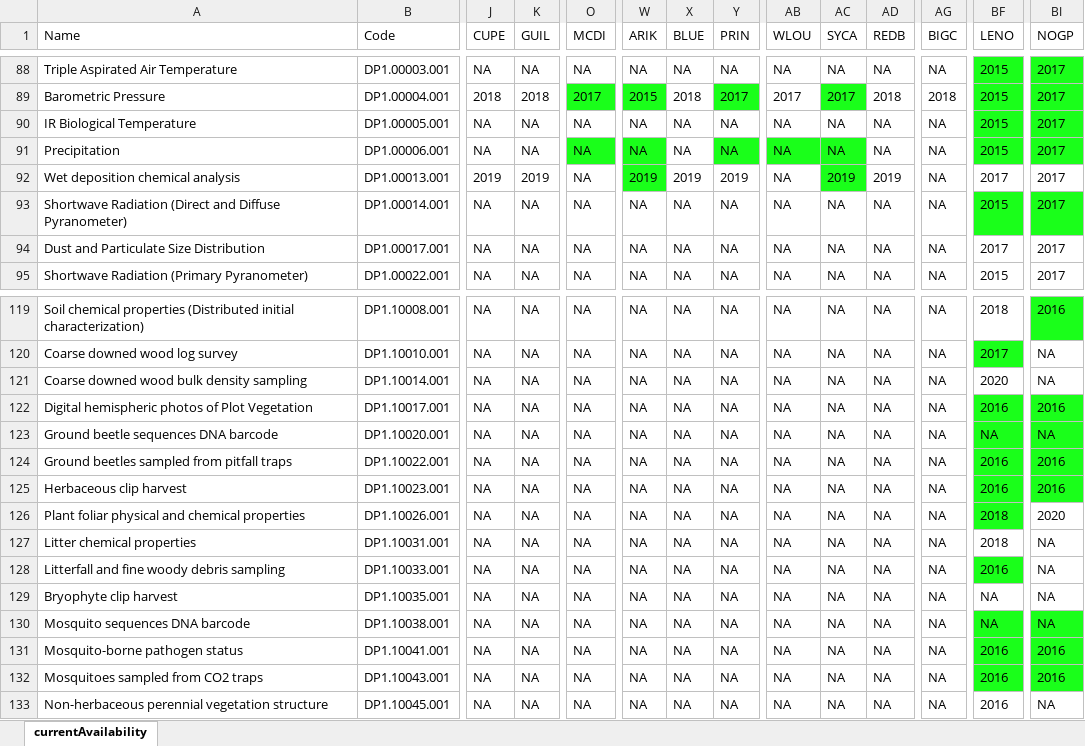
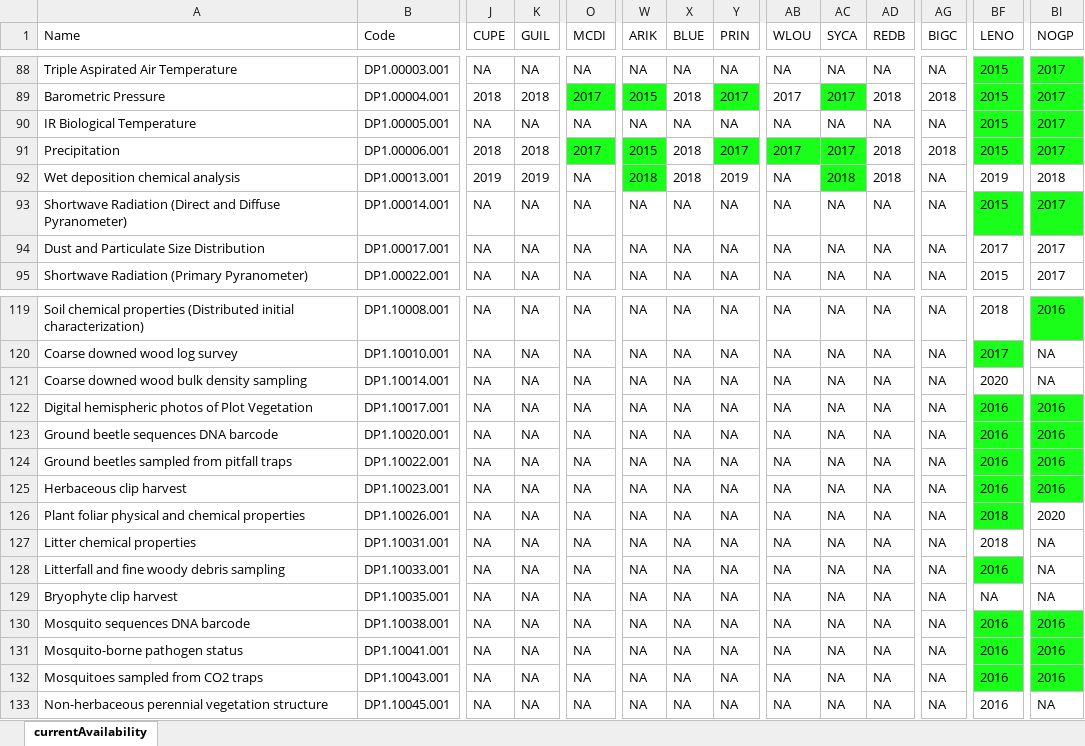
Before and after one commit to cklunch/sandbox, an Excel workbook: data_availability/all_status.xlsx, sheet currentAvailability, drawn as a sheet; only a part is shown, gaps mark what is left out; values as stored, in another font and other column widths than the file's, no borders; the diff covers the shown part only; the diff names each change by its address in the sheet, - before the commit and + after, or states it on an @@ line.

Commit message:
availability matrix

```diff
--- a/data_availability/all_status.xlsx (sheet currentAvailability)
+++ b/data_availability/all_status.xlsx (sheet currentAvailability)
-J91 (CUPE): NA
+J91 (CUPE): 2018
-K91 (GUIL): NA
+K91 (GUIL): 2018
-O91 (MCDI): NA
+O91 (MCDI): 2017
-W91 (ARIK): NA
+W91 (ARIK): 2015
-X91 (BLUE): NA
+X91 (BLUE): 2018
-Y91 (PRIN): NA
+Y91 (PRIN): 2017
-AB91 (WLOU): NA
+AB91 (WLOU): 2017
-AC91 (SYCA): NA
+AC91 (SYCA): 2017
-AD91 (REDB): NA
+AD91 (REDB): 2018
-AG91 (BIGC): NA
+AG91 (BIGC): 2018
-W92 (ARIK): 2019
+W92 (ARIK): 2018
-X92 (BLUE): 2019
+X92 (BLUE): 2018
-AC92 (SYCA): 2019
+AC92 (SYCA): 2018
-AD92 (REDB): 2019
+AD92 (REDB): 2018
-BF92 (LENO): 2017
+BF92 (LENO): 2019
-BI92 (NOGP): 2017
+BI92 (NOGP): 2018
-BF123 (LENO): NA
+BF123 (LENO): 2016
-BI123 (NOGP): NA
+BI123 (NOGP): 2016
-BF130 (LENO): NA
+BF130 (LENO): 2016
-BI130 (NOGP): NA
+BI130 (NOGP): 2016
```
Also changed, not shown: 281 edited cells and cell formats elsewhere in this sheet, 3 other files.
